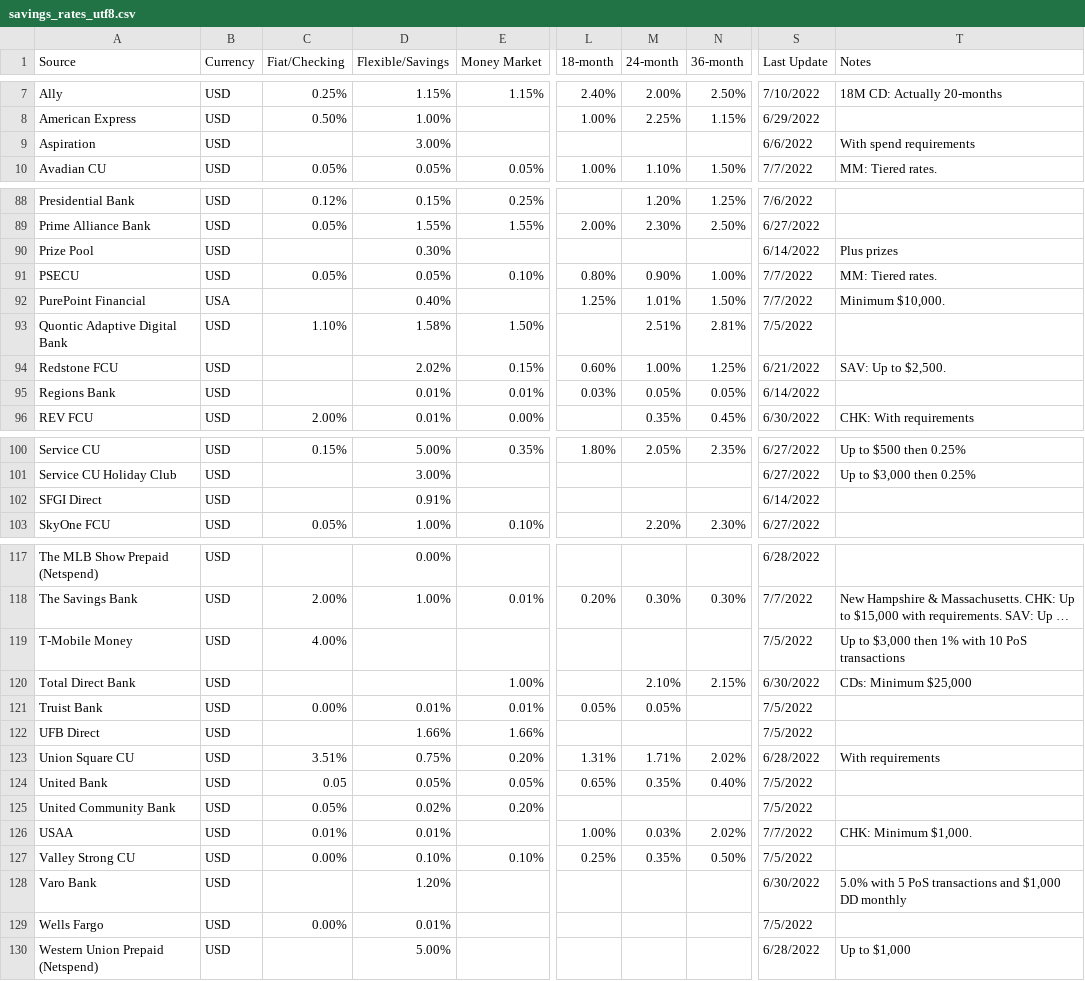
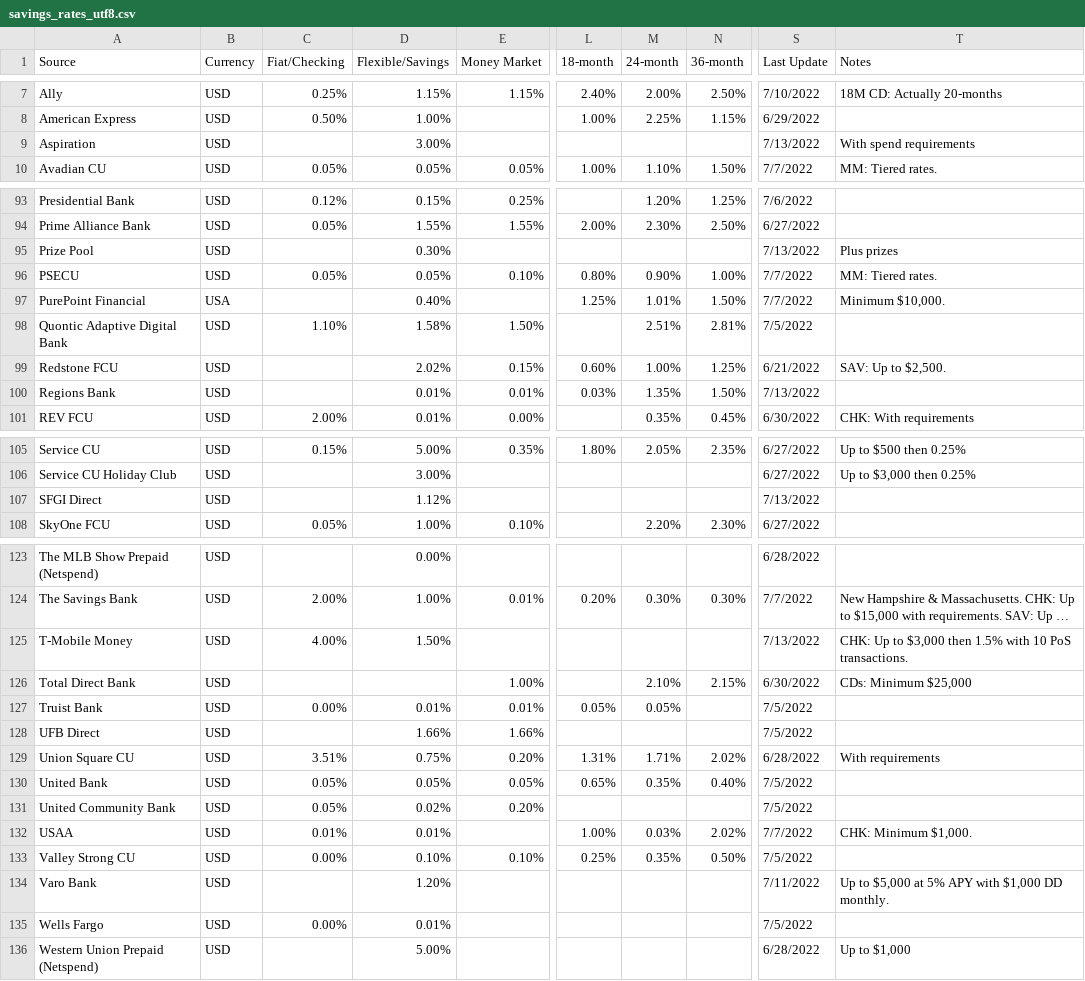
Before and after one commit to hype8912/return_rates, a CSV file: savings_rates_utf8.csv, drawn as a sheet; only a part is shown, gaps mark what is left out; long unchanged cells end in …; addresses are those after the commit; the diff covers the shown part only; the diff names each change by its address in the sheet, - before the commit and + after, or states it on an @@ line.

```diff
--- a/savings_rates_utf8.csv
+++ b/savings_rates_utf8.csv
-S9 (Last Update): 6/6/2022
+S9 (Last Update): 7/13/2022
-S95 (Last Update): 6/14/2022
+S95 (Last Update): 7/13/2022
-M100 (24-month): 0.05%
+M100 (24-month): 1.35%
-N100 (36-month): 0.05%
+N100 (36-month): 1.50%
-S100 (Last Update): 6/14/2022
+S100 (Last Update): 7/13/2022
-D107 (Flexible/Savings): 0.91%
+D107 (Flexible/Savings): 1.12%
-S107 (Last Update): 6/14/2022
+S107 (Last Update): 7/13/2022
-D125 (Flexible/Savings): (empty)
+D125 (Flexible/Savings): 1.50%
-S125 (Last Update): 7/5/2022
+S125 (Last Update): 7/13/2022
-T125 (Notes): Up to $3,000 then 1% with 10 PoS transactions
+T125 (Notes): CHK: Up to $3,000 then 1.5% with 10 PoS transactions.
-C130 (Fiat/Checking): 0.05
+C130 (Fiat/Checking): 0.05%
-S134 (Last Update): 6/30/2022
+S134 (Last Update): 7/11/2022
-T134 (Notes): 5.0% with 5 PoS transactions and $1,000 DD monthly
+T134 (Notes): Up to $5,000 at 5% APY with $1,000 DD monthly.
```
Also changed, not shown: 6 added rows and 51 edited cells elsewhere in this file.
